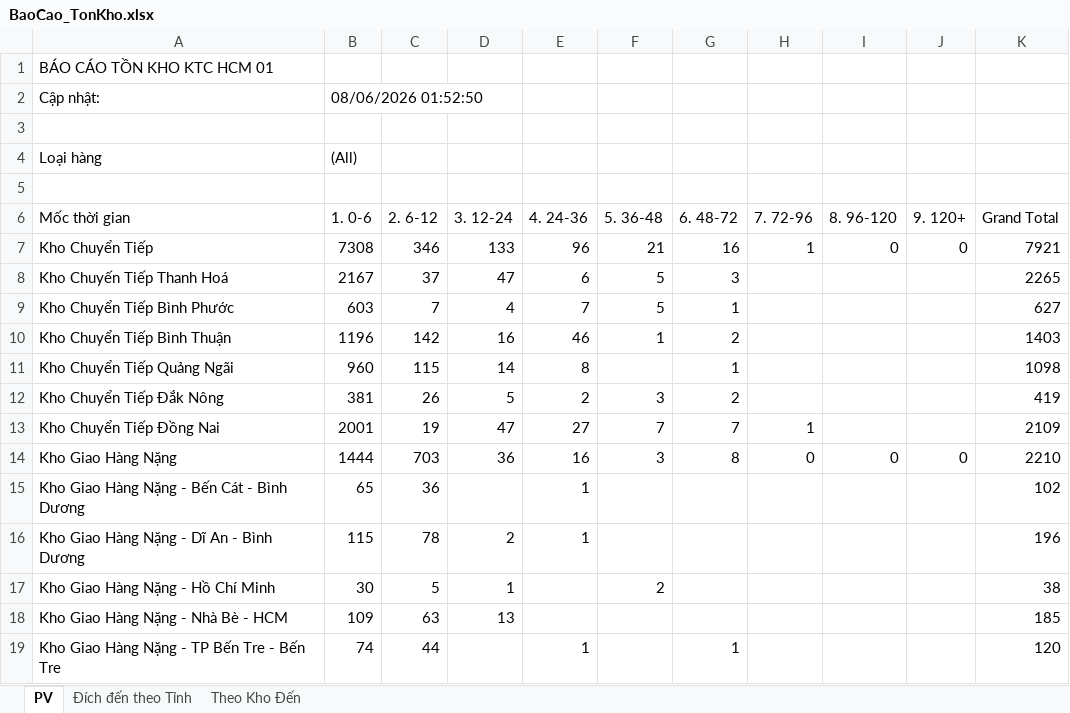
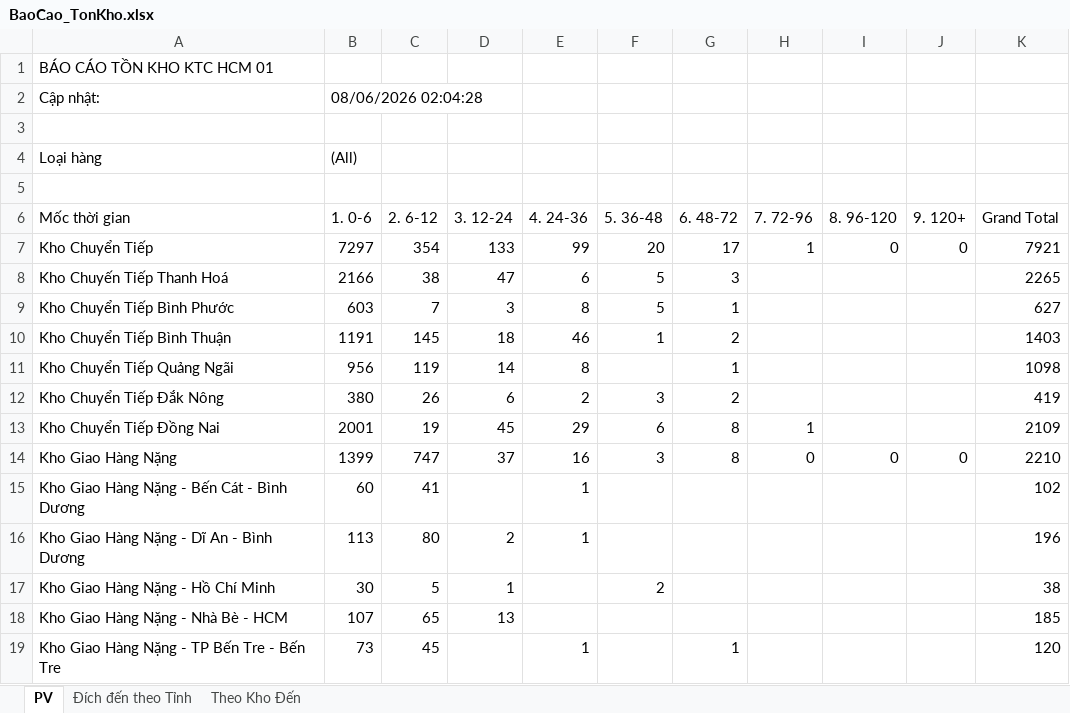
Before and after one commit to ImDiDinne/ktchcm01, an Excel workbook: BaoCao_TonKho.xlsx, sheet PV, drawn as a sheet; only a part is shown; values as stored, in another font and other column widths than the file's, no borders; the diff covers the shown part only; the diff names each change by its address in the sheet, - before the commit and + after, or states it on an @@ line.

```diff
--- a/BaoCao_TonKho.xlsx (sheet PV)
+++ b/BaoCao_TonKho.xlsx (sheet PV)
-B2 (1. 0-6): 08/06/2026 01:52:50
+B2 (1. 0-6): 08/06/2026 02:04:28
-B7 (1. 0-6): 7308
+B7 (1. 0-6): 7297
-C7 (2. 6-12): 346
+C7 (2. 6-12): 354
-E7 (4. 24-36): 96
+E7 (4. 24-36): 99
-F7 (5. 36-48): 21
+F7 (5. 36-48): 20
-G7 (6. 48-72): 16
+G7 (6. 48-72): 17
-B8 (1. 0-6): 2167
+B8 (1. 0-6): 2166
-C8 (2. 6-12): 37
+C8 (2. 6-12): 38
-D9 (3. 12-24): 4
+D9 (3. 12-24): 3
-E9 (4. 24-36): 7
+E9 (4. 24-36): 8
-B10 (1. 0-6): 1196
+B10 (1. 0-6): 1191
-C10 (2. 6-12): 142
+C10 (2. 6-12): 145
-D10 (3. 12-24): 16
+D10 (3. 12-24): 18
-B11 (1. 0-6): 960
+B11 (1. 0-6): 956
-C11 (2. 6-12): 115
+C11 (2. 6-12): 119
-B12 (1. 0-6): 381
+B12 (1. 0-6): 380
-D12 (3. 12-24): 5
+D12 (3. 12-24): 6
-D13 (3. 12-24): 47
+D13 (3. 12-24): 45
-E13 (4. 24-36): 27
+E13 (4. 24-36): 29
-F13 (5. 36-48): 7
+F13 (5. 36-48): 6
-G13 (6. 48-72): 7
+G13 (6. 48-72): 8
-B14 (1. 0-6): 1444
+B14 (1. 0-6): 1399
-C14 (2. 6-12): 703
+C14 (2. 6-12): 747
-D14 (3. 12-24): 36
+D14 (3. 12-24): 37
-B15 (1. 0-6): 65
+B15 (1. 0-6): 60
-C15 (2. 6-12): 36
+C15 (2. 6-12): 41
-B16 (1. 0-6): 115
+B16 (1. 0-6): 113
-C16 (2. 6-12): 78
+C16 (2. 6-12): 80
-B18 (1. 0-6): 109
+B18 (1. 0-6): 107
-C18 (2. 6-12): 63
+C18 (2. 6-12): 65
-B19 (1. 0-6): 74
+B19 (1. 0-6): 73
-C19 (2. 6-12): 44
+C19 (2. 6-12): 45
```
Also changed, not shown: 105 edited cells elsewhere in this sheet, sheet Theo Kho Đến, sheet Đích đến theo Tỉnh, 2 other files.
